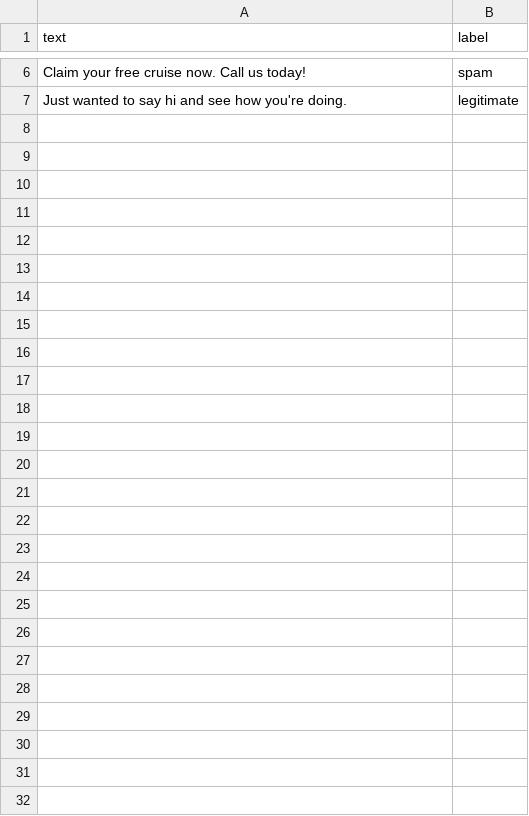
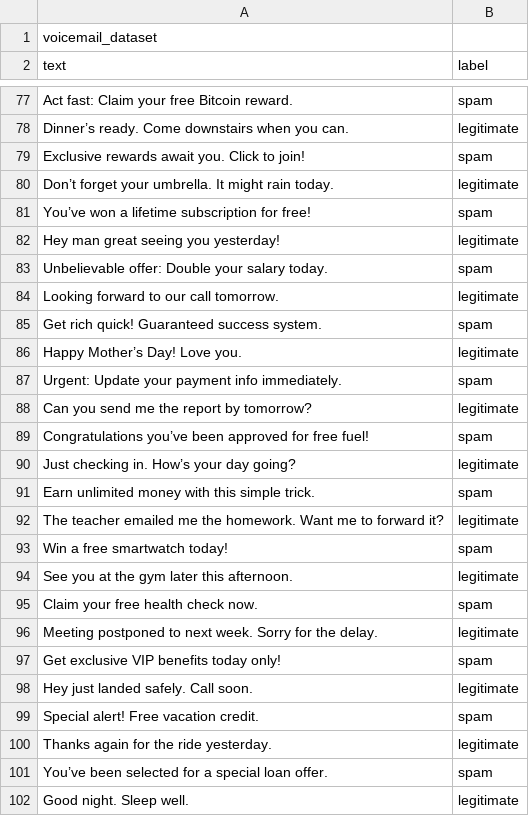
Before and after one commit to VidDureja/CallFilterPro, a CSV file: voicemail_dataset.csv, drawn as a sheet; only a part is shown, gaps mark what is left out; addresses are those after the commit; the diff covers the shown part only; the diff names each change by its address in the sheet, - before the commit and + after, or states it on an @@ line.

```diff
--- a/voicemail_dataset.csv
+++ b/voicemail_dataset.csv
+row 1: voicemail_dataset
-A77 (text): Claim your free cruise now. Call us today!
+A77 (text): Act fast: Claim your free Bitcoin reward.
-A78 (text): Just wanted to say hi and see how you're doing.
+A78 (text): Dinner’s ready. Come downstairs when you can.
+row 79: Exclusive rewards await you. Click to join! | spam
+row 80: Don’t forget your umbrella. It might rain today. | legitimate
+row 81: You’ve won a lifetime subscription for free! | spam
+row 82: Hey man great seeing you yesterday! | legitimate
+row 83: Unbelievable offer: Double your salary today. | spam
+row 84: Looking forward to our call tomorrow. | legitimate
+row 85: Get rich quick! Guaranteed success system. | spam
+row 86: Happy Mother’s Day! Love you. | legitimate
+row 87: Urgent: Update your payment info immediately. | spam
+row 88: Can you send me the report by tomorrow? | legitimate
+row 89: Congratulations you’ve been approved for free fuel! | spam
+row 90: Just checking in. How’s your day going? | legitimate
+row 91: Earn unlimited money with this simple trick. | spam
+row 92: The teacher emailed me the homework. Want me to forward it? | legitimate
+row 93: Win a free smartwatch today! | spam
+row 94: See you at the gym later this afternoon. | legitimate
+row 95: Claim your free health check now. | spam
+row 96: Meeting postponed to next week. Sorry for the delay. | legitimate
+row 97: Get exclusive VIP benefits today only! | spam
+row 98: Hey just landed safely. Call soon. | legitimate
+row 99: Special alert! Free vacation credit. | spam
+row 100: Thanks again for the ride yesterday. | legitimate
+row 101: You’ve been selected for a special loan offer. | spam
+row 102: Good night. Sleep well. | legitimate
```
Also changed, not shown: 70 added rows and 4 edited cells elsewhere in this file, 3 other files.
